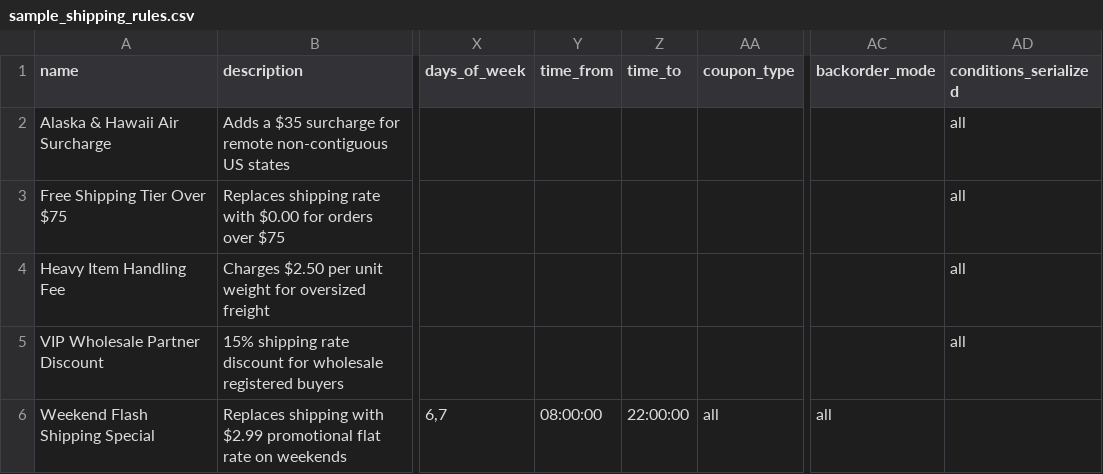
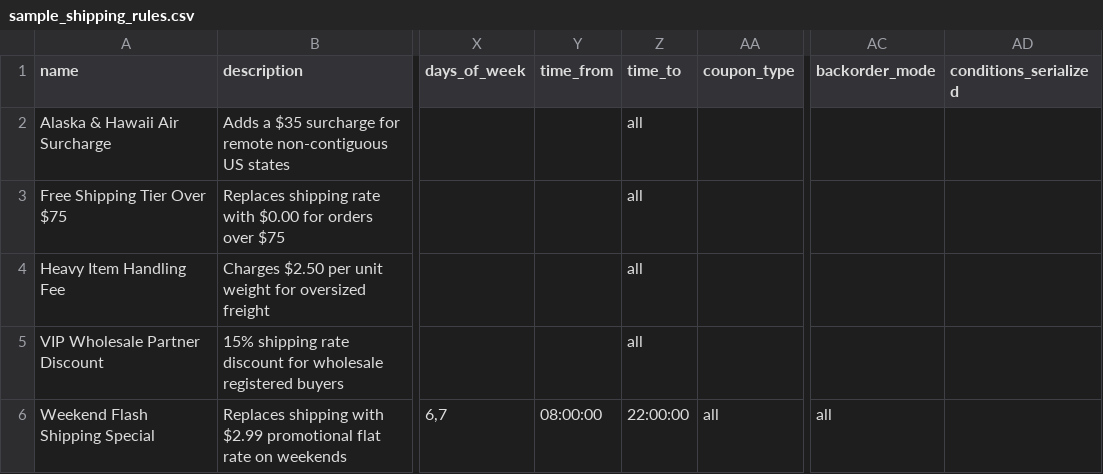
Before and after one commit to priyankjivani123/magento2-shipping-rules, a CSV file: examples/sample_shipping_rules.csv, drawn as a sheet; only a part is shown, gaps mark what is left out; the diff names each change by its address in the sheet, - before the commit and + after, or states it on an @@ line.

Commit message:
fix(import): align CSV columns and enforce string parameter types for rule and area entities

```diff
--- a/examples/sample_shipping_rules.csv
+++ b/examples/sample_shipping_rules.csv
-Z2:Z5 (time_to): (empty)
+Z2:Z5 (time_to): all
-AD2:AD5 (conditions_serialized): all
+AD2:AD5 (conditions_serialized): (empty)
```
Also changed, not shown: 1 other file.
